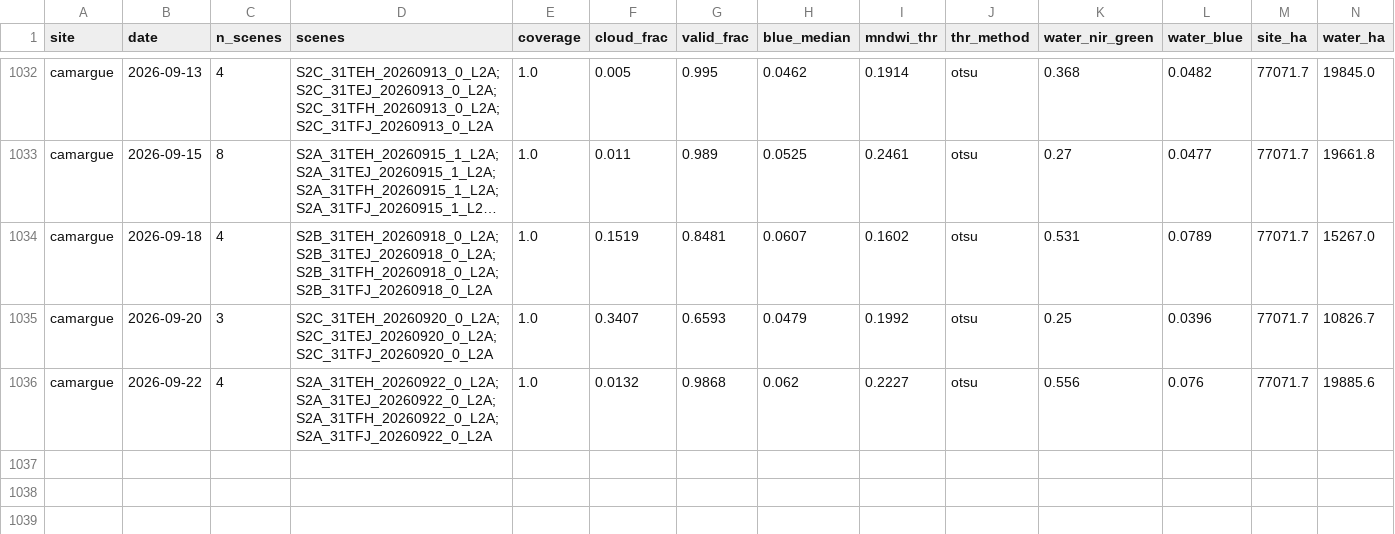
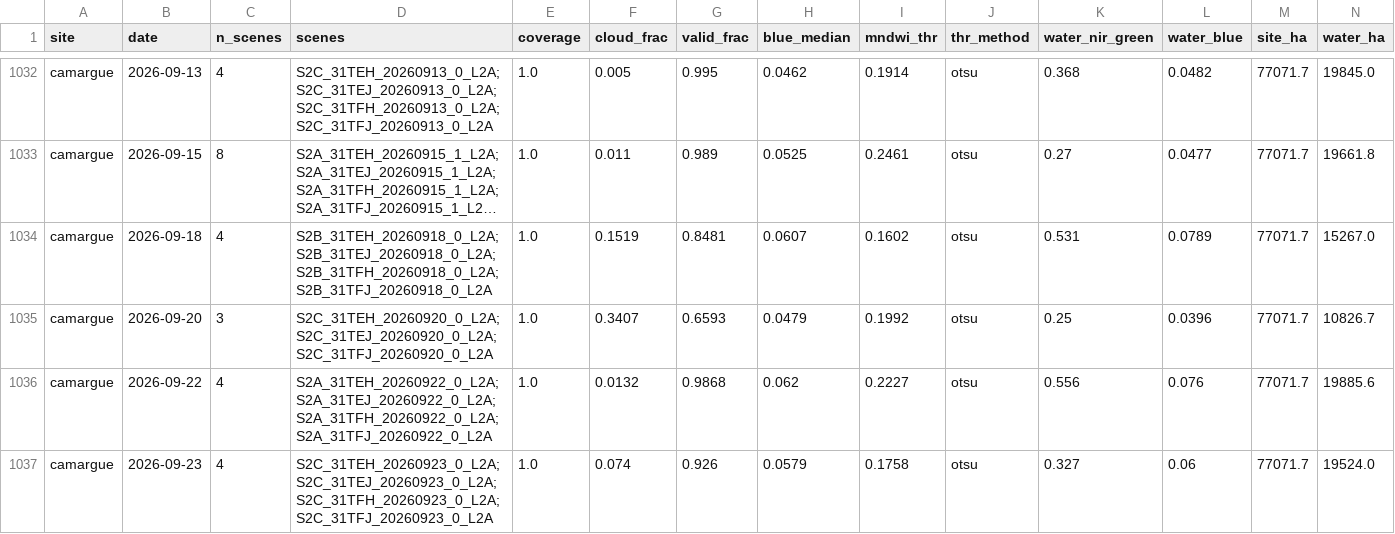
Before and after one commit to Asensio94/vigilancia-humedales, a CSV file: data/series/camargue.csv, drawn as a sheet; only a part is shown, gaps mark what is left out; long unchanged cells end in …; rows hold the shown columns only; the diff names each change by its address in the sheet, - before the commit and + after, or states it on an @@ line.

```diff
--- a/data/series/camargue.csv
+++ b/data/series/camargue.csv
+row 1037: camargue | 2026-09-23 | 4 | S2C_31TEH_20260923_0_L2A;S2C_31TEJ_20260923_0_L2A;S2C_31TFH_20260923_0_L2A;S2C_31TFJ_20260923_0_L2A | 1.0 | 0.074 | 0.926 | 0.0579 | 0.1758 | otsu | 0.327 | 0.06 | 77071.7 | 19524.0
```
Also changed, not shown: data/series/dombes.csv, data/series/lac-du-der.csv.
